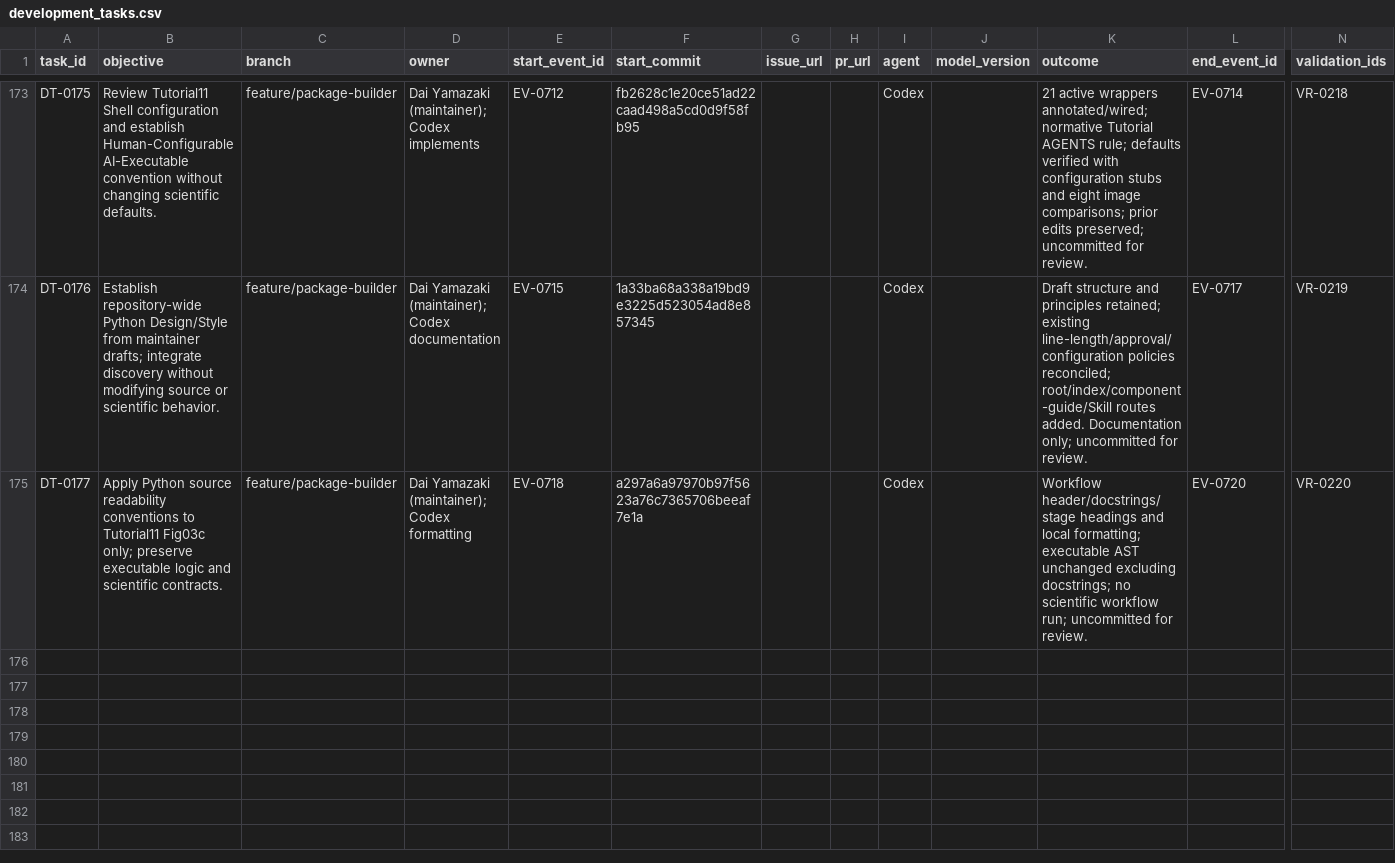
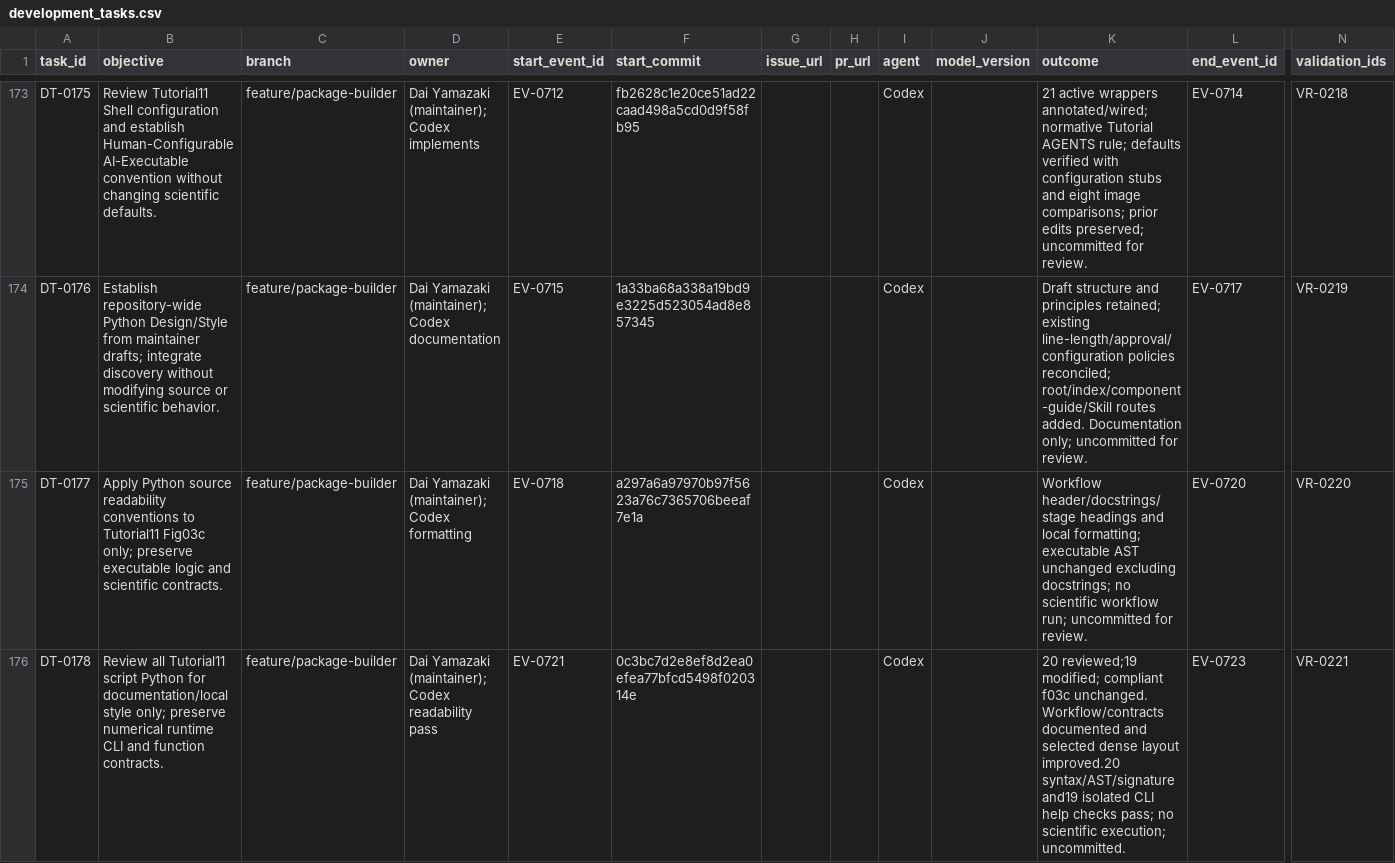
Before and after one commit to global-hydrodynamics/cmf_v5_beta, a CSV file: research/development_tasks.csv, drawn as a sheet; only a part is shown, gaps mark what is left out; rows hold the shown columns only; the diff names each change by its address in the sheet, - before the commit and + after, or states it on an @@ line.

```diff
--- a/research/development_tasks.csv
+++ b/research/development_tasks.csv
+row 176: DT-0178 | Review all Tutorial11 script Python for documentation/local style only; preserve numerical runtime CLI and function contracts. | feature/package-builder | Dai Yamazaki (maintainer); Codex readability pass | EV-0721 | 0c3bc7d2e8ef8d2ea0efea77bfcd5498f020314e |  |  | Codex |  | 20 reviewed;19 modified; compliant f03c unchanged. Workflow/contracts documented and selected dense layout improved.20 syntax/AST/signature and19 isolated CLI help checks pass; no scientific execution; uncommitted. | EV-0723 | VR-0221
```
Also changed, not shown: research/events.csv, research/validation_runs.csv, 22 other files.
